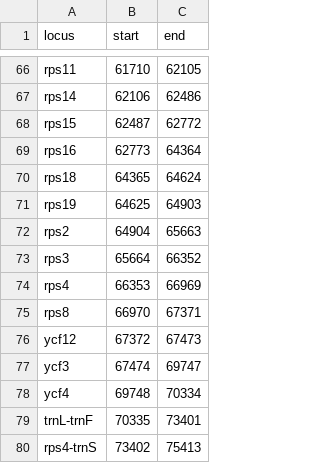
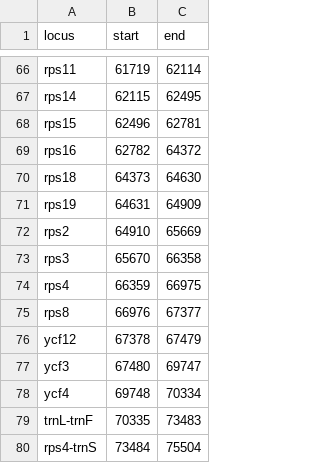
Before and after one commit to fernphy/ftol_data, a CSV file: ftol_plastome_parts.csv, drawn as a sheet; only a part is shown, gaps mark what is left out; the diff covers the shown part only; the diff names each change by its address in the sheet, - before the commit and + after, or states it on an @@ line.

```diff
--- a/ftol_plastome_parts.csv
+++ b/ftol_plastome_parts.csv
-B66 (start): 61710
+B66 (start): 61719
-C66 (end): 62105
+C66 (end): 62114
-B67 (start): 62106
+B67 (start): 62115
-C67 (end): 62486
+C67 (end): 62495
-B68 (start): 62487
+B68 (start): 62496
-C68 (end): 62772
+C68 (end): 62781
-B69 (start): 62773
+B69 (start): 62782
-C69 (end): 64364
+C69 (end): 64372
-B70 (start): 64365
+B70 (start): 64373
-C70 (end): 64624
+C70 (end): 64630
-B71 (start): 64625
+B71 (start): 64631
-C71 (end): 64903
+C71 (end): 64909
-B72 (start): 64904
+B72 (start): 64910
-C72 (end): 65663
+C72 (end): 65669
-B73 (start): 65664
+B73 (start): 65670
-C73 (end): 66352
+C73 (end): 66358
-B74 (start): 66353
+B74 (start): 66359
-C74 (end): 66969
+C74 (end): 66975
-B75 (start): 66970
+B75 (start): 66976
-C75 (end): 67371
+C75 (end): 67377
-B76 (start): 67372
+B76 (start): 67378
-C76 (end): 67473
+C76 (end): 67479
-B77 (start): 67474
+B77 (start): 67480
-C79 (end): 73401
+C79 (end): 73483
-B80 (start): 73402
+B80 (start): 73484
-C80 (end): 75413
+C80 (end): 75504
```
Also changed, not shown: 127 edited cells elsewhere in this file, ftol_sanger_con_fossils.csv, ftol_sanger_ml_fossils.csv, 13 other files.
